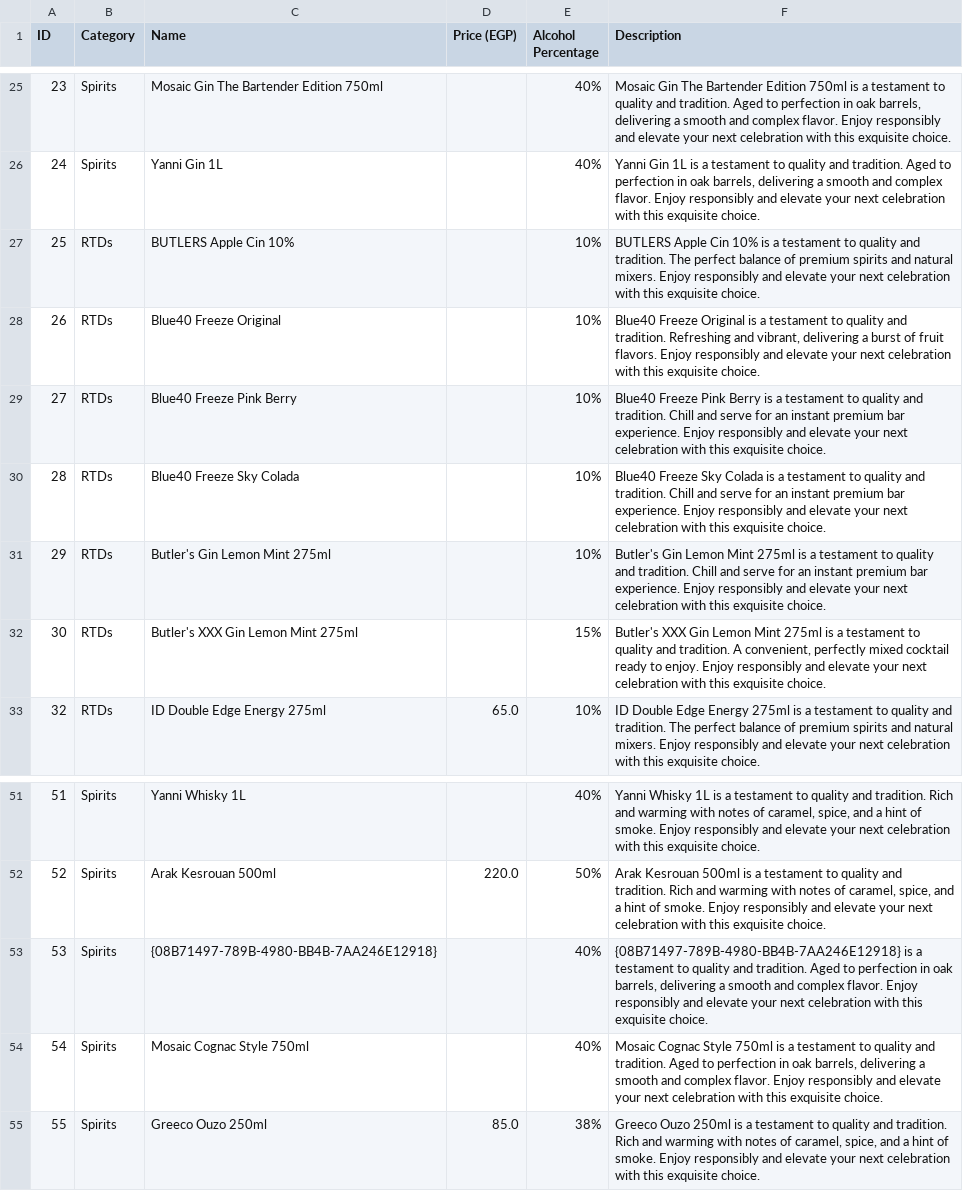
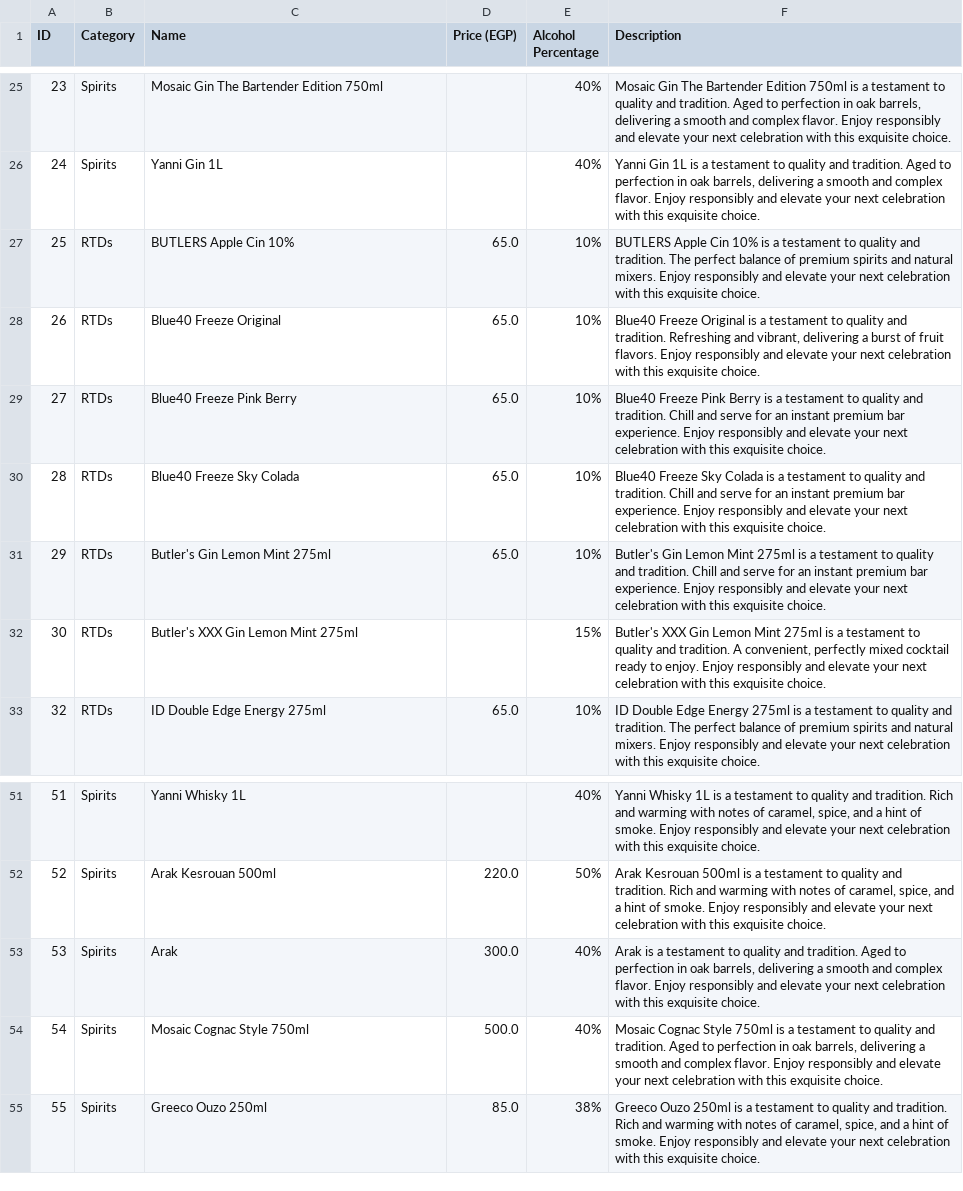
Before and after one commit to rasenrengan/Drink, a CSV file: products_inventory.csv, drawn as a sheet; only a part is shown, gaps mark what is left out; the diff covers the shown part only.

```diff
--- a/products_inventory.csv
+++ b/products_inventory.csv
@@ -26,7 +26,7 @@
 24,Spirits,Yanni Gin 1L,,40%,"Yanni Gin 1L is a testament to quality and tradition. Aged to perfection in oak barrels, delivering a smooth and complex flavor. Enjoy responsibly and elevate your next celebration with this exquisite choice."
-25,RTDs,BUTLERS Apple Cin 10%,,10%,BUTLERS Apple Cin 10% is a testament to quality and tradition. The perfect balance of premium spirits and natural mixers. Enjoy responsibly and elevate your next celebration with this exquisite choice.
-26,RTDs,Blue40 Freeze Original,,10%,"Blue40 Freeze Original is a testament to quality and tradition. Refreshing and vibrant, delivering a burst of fruit flavors. Enjoy responsibly and elevate your next celebration with this exquisite choice."
-27,RTDs,Blue40 Freeze Pink Berry,,10%,Blue40 Freeze Pink Berry is a testament to quality and tradition. Chill and serve for an instant premium bar experience. Enjoy responsibly and elevate your next celebration with this exquisite choice.
-28,RTDs,Blue40 Freeze Sky Colada,,10%,Blue40 Freeze Sky Colada is a testament to quality and tradition. Chill and serve for an instant premium bar experience. Enjoy responsibly and elevate your next celebration with this exquisite choice.
-29,RTDs,Butler's Gin Lemon Mint 275ml,,10%,Butler's Gin Lemon Mint 275ml is a testament to quality and tradition. Chill and serve for an instant premium bar experience. Enjoy responsibly and elevate your next celebration with this exquisite choice.
+25,RTDs,BUTLERS Apple Cin 10%,65.0,10%,BUTLERS Apple Cin 10% is a testament to quality and tradition. The perfect balance of premium spirits and natural mixers. Enjoy responsibly and elevate your next celebration with this exquisite choice.
+26,RTDs,Blue40 Freeze Original,65.0,10%,"Blue40 Freeze Original is a testament to quality and tradition. Refreshing and vibrant, delivering a burst of fruit flavors. Enjoy responsibly and elevate your next celebration with this exquisite choice."
+27,RTDs,Blue40 Freeze Pink Berry,65.0,10%,Blue40 Freeze Pink Berry is a testament to quality and tradition. Chill and serve for an instant premium bar experience. Enjoy responsibly and elevate your next celebration with this exquisite choice.
+28,RTDs,Blue40 Freeze Sky Colada,65.0,10%,Blue40 Freeze Sky Colada is a testament to quality and tradition. Chill and serve for an instant premium bar experience. Enjoy responsibly and elevate your next celebration with this exquisite choice.
+29,RTDs,Butler's Gin Lemon Mint 275ml,65.0,10%,Butler's Gin Lemon Mint 275ml is a testament to quality and tradition. Chill and serve for an instant premium bar experience. Enjoy responsibly and elevate your next celebration with this exquisite choice.
 30,RTDs,Butler's XXX Gin Lemon Mint 275ml,,15%,"Butler's XXX Gin Lemon Mint 275ml is a testament to quality and tradition. A convenient, perfectly mixed cocktail ready to enjoy. Enjoy responsibly and elevate your next celebration with this exquisite choice."
@@ -52,4 +52,4 @@
 52,Spirits,Arak Kesrouan 500ml,220.0,50%,"Arak Kesrouan 500ml is a testament to quality and tradition. Rich and warming with notes of caramel, spice, and a hint of smoke. Enjoy responsibly and elevate your next celebration with this exquisite choice."
-53,Spirits,{08B71497-789B-4980-BB4B-7AA246E12918},,40%,"{08B71497-789B-4980-BB4B-7AA246E12918} is a testament to quality and tradition. Aged to perfection in oak barrels, delivering a smooth and complex flavor. Enjoy responsibly and elevate your next celebration with this exquisite choice."
-54,Spirits,Mosaic Cognac Style 750ml,,40%,"Mosaic Cognac Style 750ml is a testament to quality and tradition. Aged to perfection in oak barrels, delivering a smooth and complex flavor. Enjoy responsibly and elevate your next celebration with this exquisite choice."
+53,Spirits,Arak,300.0,40%,"Arak is a testament to quality and tradition. Aged to perfection in oak barrels, delivering a smooth and complex flavor. Enjoy responsibly and elevate your next celebration with this exquisite choice."
+54,Spirits,Mosaic Cognac Style 750ml,500.0,40%,"Mosaic Cognac Style 750ml is a testament to quality and tradition. Aged to perfection in oak barrels, delivering a smooth and complex flavor. Enjoy responsibly and elevate your next celebration with this exquisite choice."
 55,Spirits,Greeco Ouzo 250ml,85.0,38%,"Greeco Ouzo 250ml is a testament to quality and tradition. Rich and warming with notes of caramel, spice, and a hint of smoke. Enjoy responsibly and elevate your next celebration with this exquisite choice."
```
Also changed, not shown: 1 added row and 19 edited cells elsewhere in this file, 1 other file.
